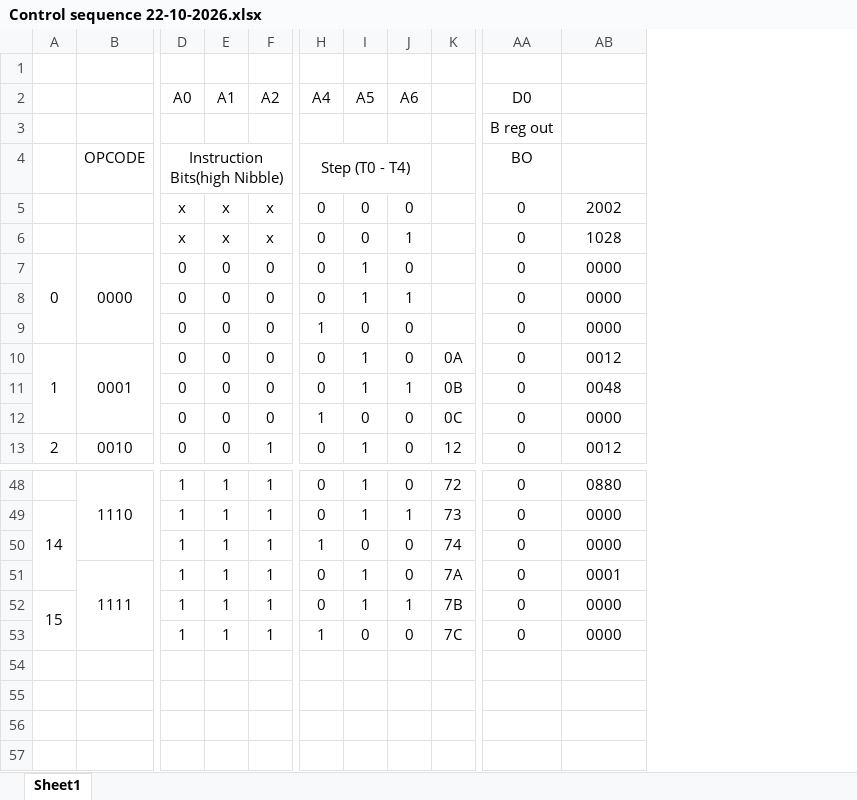
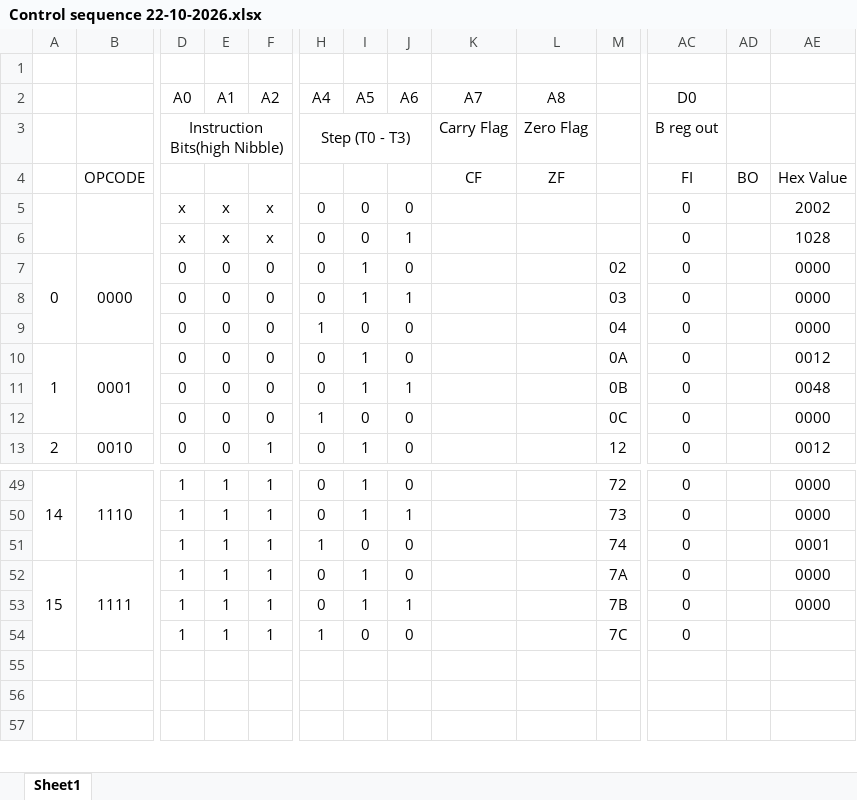
Before and after one commit to Arvind595/SAP-the-computer-itself, an Excel workbook: New2026/Control sequence 22-10-2026.xlsx, sheet Sheet1, drawn as a sheet; only a part is shown, gaps mark what is left out; values as stored, in another font and other column widths than the file's, no borders; removed rows and columns are numbered as before the commit, all else as after; rows hold the shown columns only; the diff covers the shown part only; the diff names each change by its address in the sheet, - before the commit and + after, or states it on an @@ line.

Commit message:
flags?

```diff
--- a/New2026/Control sequence 22-10-2026.xlsx (sheet Sheet1)
+++ b/New2026/Control sequence 22-10-2026.xlsx (sheet Sheet1)
+column K (A7), rows 3-4: Carry Flag | CF
+column L (A8), rows 3-4: Zero Flag | ZF
+column AD, row 4: BO
-D3 (A0): (empty)
+D3 (A0): Instruction Bits(high Nibble)
+D3:G3 merged
-H3 (A4): (empty)
+H3 (A4): Step (T0 - T3)
+H3:J3 merged
-D4 (A0): Instruction Bits(high Nibble)
+D4 (A0): (empty)
-D4:G4 merged
-H4 (A4): Step (T0 - T4)
+H4 (A4): (empty)
-H4:J4 merged
-AC4 (D0): BO
+AC4 (D0): FI
-AE4: (empty)
+AE4: Hex Value
+A5:A6 merged
+B5:B6 merged
-M7: (empty)
+M7: 02
-M8: (empty)
+M8: 03
-M9: (empty)
+M9: 04
-A49: (empty)
+A49: 14
+A49:A51 merged
-AE49: 0880
+AE49: 0000
-A50: 14
+A50: (empty)
-A49:A51 merged
-AE51: 0000
+AE51: 0001
-A52: (empty)
+A52: 15
+A52:A54 merged
-AE52: 0001
+AE52: 0000
-A53: 15
+A53: (empty)
-A52:A53 merged
-AE54: 0000
+AE54: (empty)
-row 54: (empty)
```
Also changed, not shown: 33 added rows and 32 removed rows elsewhere in this sheet, formulas that keep their value, 3 other files.
